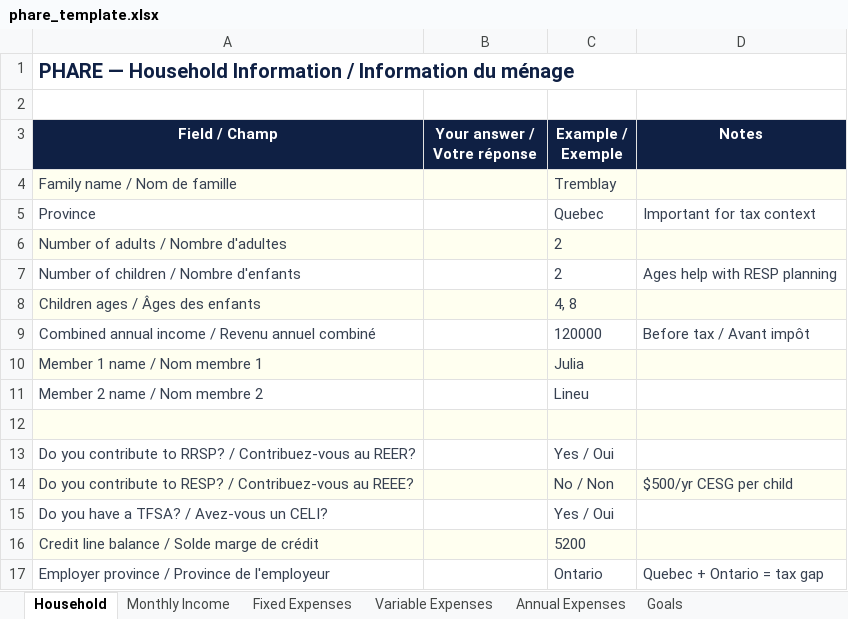
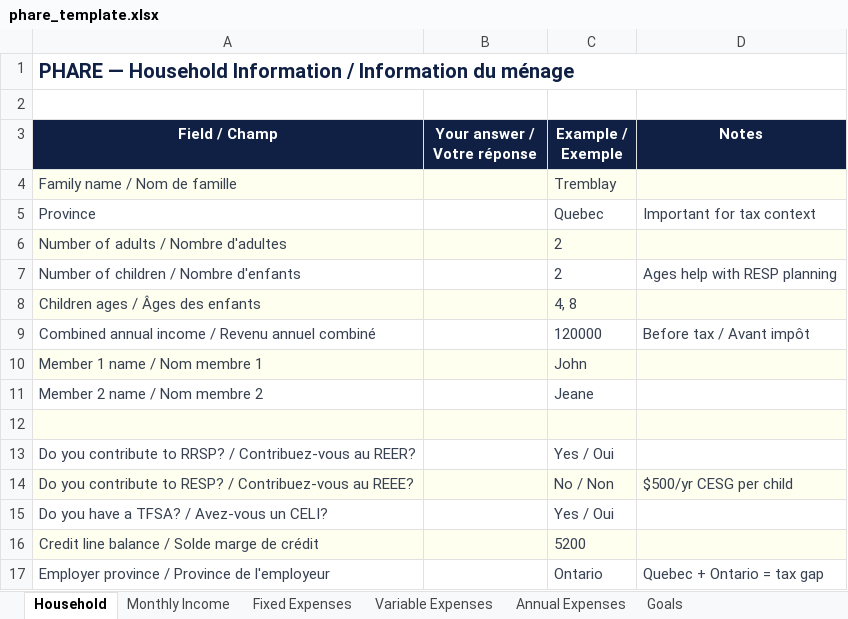
Before and after one commit to lineuPrompt/phare, an Excel workbook: public/phare_template.xlsx, sheet Household, drawn as a sheet; values as stored, in another font and other column widths than the file's, no borders; the diff names each change by its address in the sheet, - before the commit and + after, or states it on an @@ line.

```diff
--- a/public/phare_template.xlsx (sheet Household)
+++ b/public/phare_template.xlsx (sheet Household)
-C10 (Example / Exemple): Julia
+C10 (Example / Exemple): John
-C11 (Example / Exemple): Lineu
+C11 (Example / Exemple): Jeane
```
Also changed, not shown: sheet Monthly Income, sheet Fixed Expenses, 2 other files.
